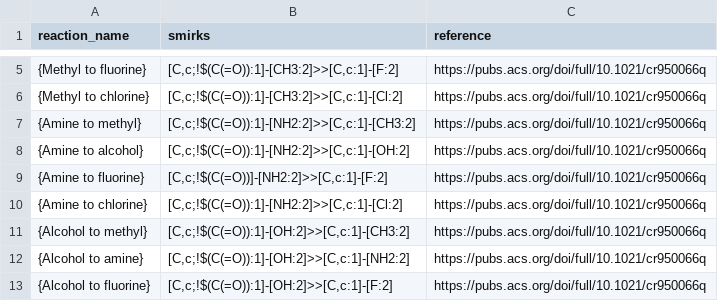
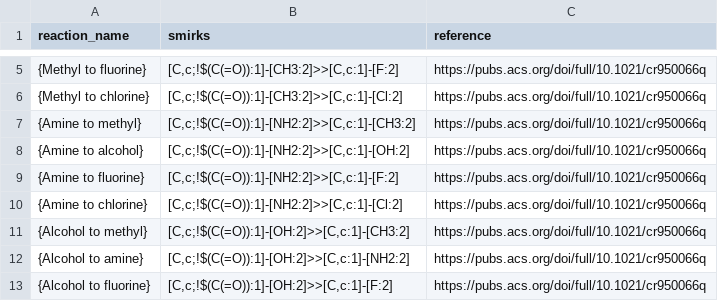
Before and after one commit to WoutVanEynde/LOSDT, a CSV file: static/reactions_validated_mapped_full_all_combined.csv, drawn as a sheet; only a part is shown, gaps mark what is left out.

Commit message:
fix: correct amine to fluorine reaction

```diff
--- a/static/reactions_validated_mapped_full_all_combined.csv
+++ b/static/reactions_validated_mapped_full_all_combined.csv
@@ -8,3 +8,3 @@ reaction_name,smirks,reference
 "{Amine to alcohol}","[C,c;!$(C(=O)):1]-[NH2:2]>>[C,c:1]-[OH:2]","https://pubs.acs.org/doi/full/10.1021/cr950066q"
-"{Amine to fluorine}","[C,c;!$(C(=O))]-[NH2:2]>>[C,c:1]-[F:2]","https://pubs.acs.org/doi/full/10.1021/cr950066q"
+"{Amine to fluorine}","[C,c;!$(C(=O)):1]-[NH2:2]>>[C,c:1]-[F:2]","https://pubs.acs.org/doi/full/10.1021/cr950066q"
 "{Amine to chlorine}","[C,c;!$(C(=O)):1]-[NH2:2]>>[C,c:1]-[Cl:2]","https://pubs.acs.org/doi/full/10.1021/cr950066q"
```
